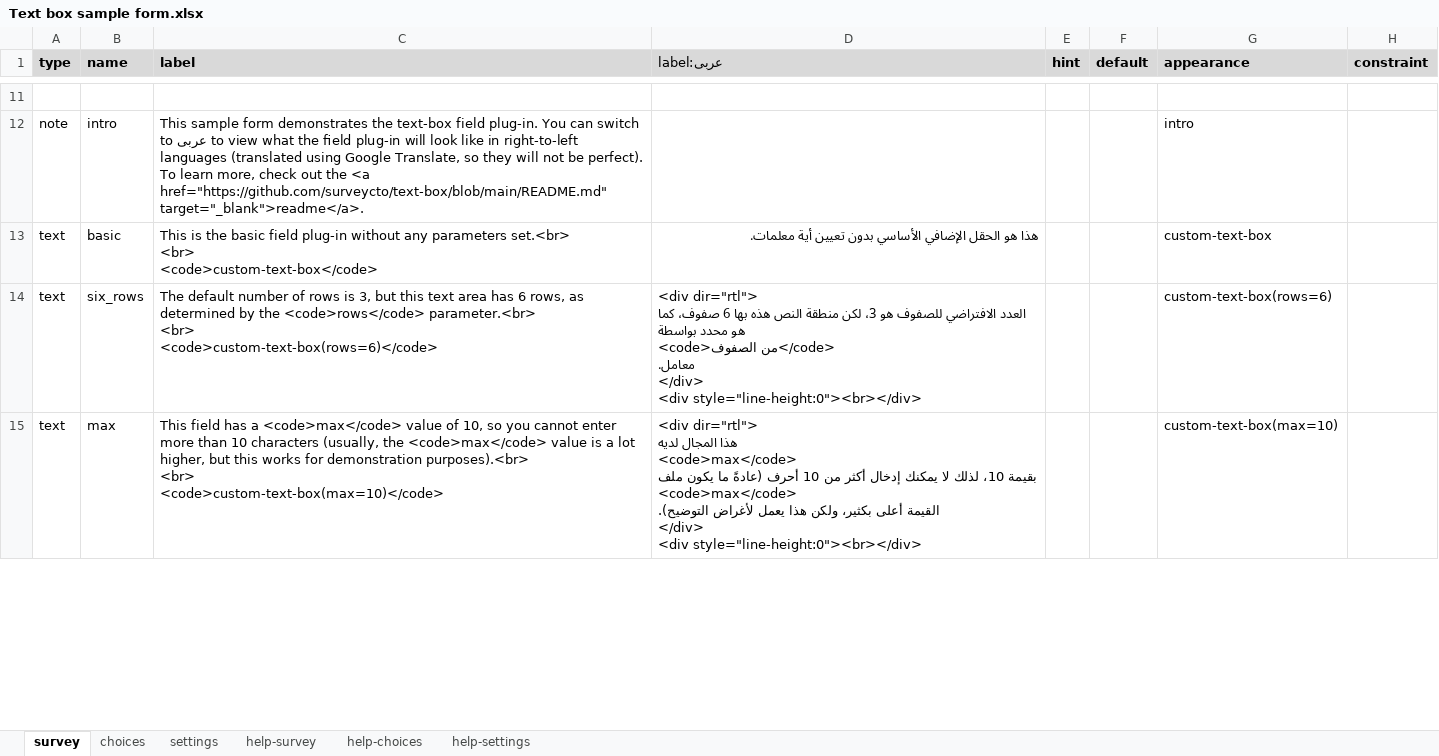
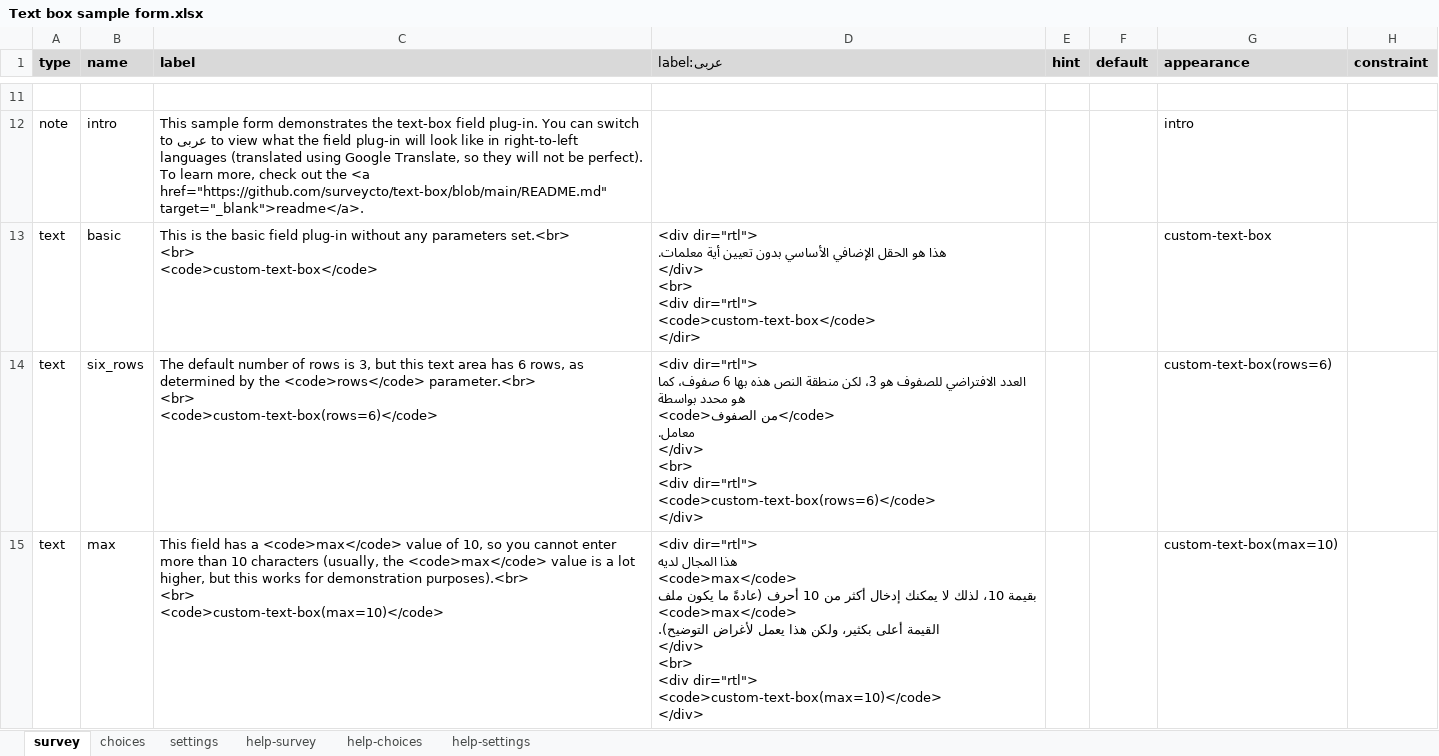
Before and after one commit to surveycto/text-box, an Excel workbook: extras/sample-form/Text box sample form.xlsx, sheet survey, drawn as a sheet; only a part is shown, gaps mark what is left out; values as stored, in another font and other column widths than the file's, no borders; conditional formats not drawn; ↵ is a line break in a cell; the diff covers the shown part only; the diff names each change by its address in the sheet, - before the commit and + after, or states it on an @@ line.

Commit message:
Changed alignment of appearances

```diff
--- a/extras/sample-form/Text box sample form.xlsx (sheet survey)
+++ b/extras/sample-form/Text box sample form.xlsx (sheet survey)
-D13 (label:عربى): هذا هو الحقل الإضافي الأساسي بدون تعيين أية معلمات.
+D13 (label:عربى): <div dir="rtl"> ↵ هذا هو الحقل الإضافي الأساسي بدون تعيين أية معلمات. ↵ </div> ↵ <br> ↵ <div dir="rtl"> ↵ <code>custom-text-box</code> ↵ </dir>
-D14 (label:عربى): …معامل. ↵ </div> ↵ <div style="line-height:0"><br></div>
+D14 (label:عربى): …معامل. ↵ </div> ↵ <br> ↵ <div dir="rtl"> ↵ <code>custom-text-box(rows=6)</code> ↵ </div>
-D15 (label:عربى): …التوضيح). ↵ </div> ↵ <div style="line-height:0"><br></div>
+D15 (label:عربى): …التوضيح). ↵ </div> ↵ <br> ↵ <div dir="rtl"> ↵ <code>custom-text-box(max=10)</code> ↵ </div>
```
Also changed, not shown: 2 edited cells elsewhere in this sheet, sheet settings.
